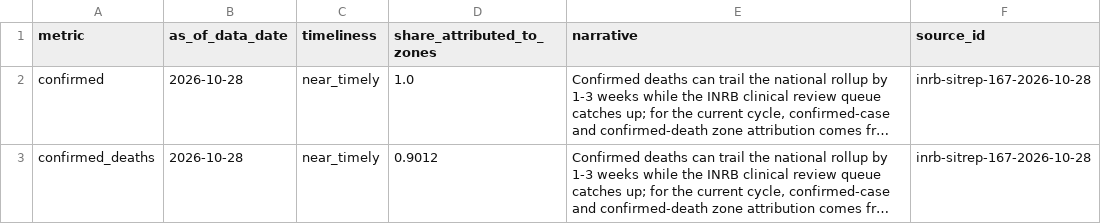
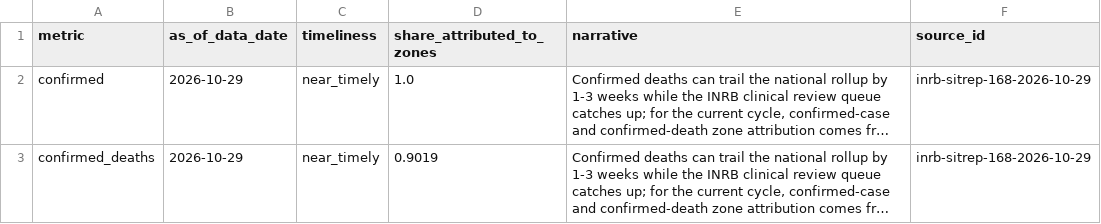
Before and after one commit to ArcedeDev/bdbv-2026-lovs, a CSV file: deliverables/public-health-dataset/attribution_lag_disclosure.csv, drawn as a sheet; long unchanged cells end in …; the diff names each change by its address in the sheet, - before the commit and + after, or states it on an @@ line.

```diff
--- a/deliverables/public-health-dataset/attribution_lag_disclosure.csv
+++ b/deliverables/public-health-dataset/attribution_lag_disclosure.csv
-B2:B3 (as_of_data_date): 2026-10-28
+B2:B3 (as_of_data_date): 2026-10-29
-F2:F3 (source_id): inrb-sitrep-167-2026-10-28
+F2:F3 (source_id): inrb-sitrep-168-2026-10-29
-D3 (share_attributed_to_zones): 0.9012
+D3 (share_attributed_to_zones): 0.9019
```
Also changed, not shown: data/public_zone_counts_2026-05-29.csv, deliverables/public-health-dataset/per-zone_snapshot.csv, 45 other files.
